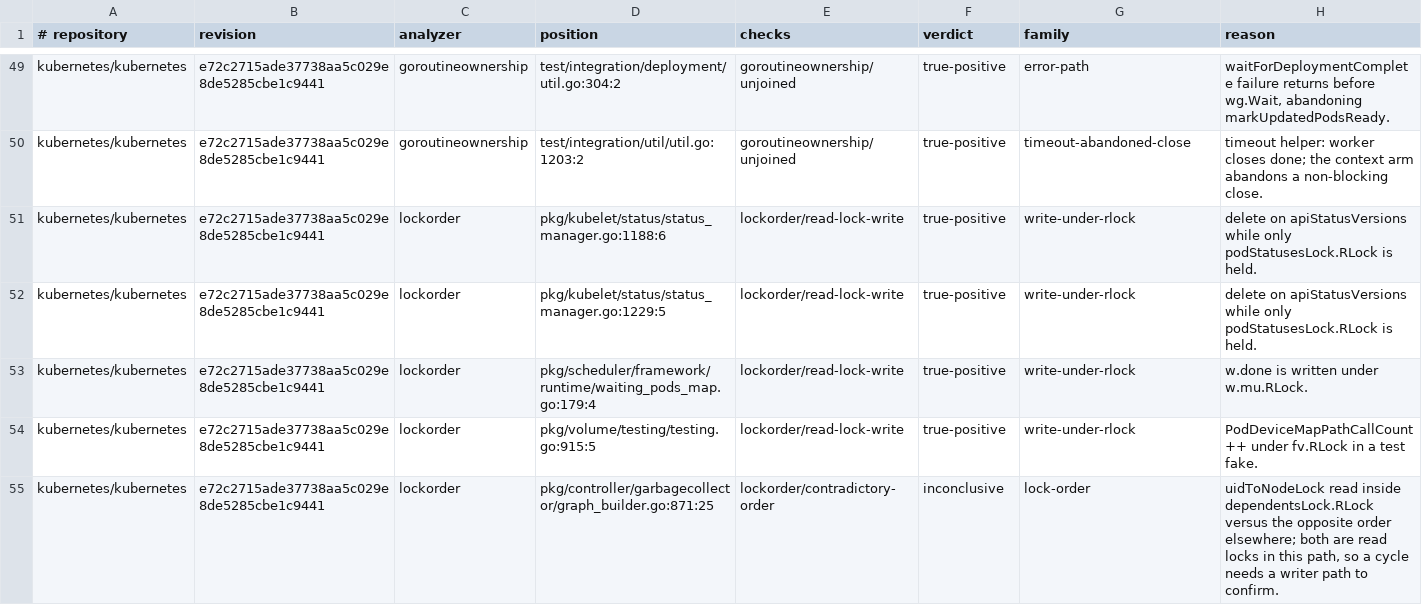
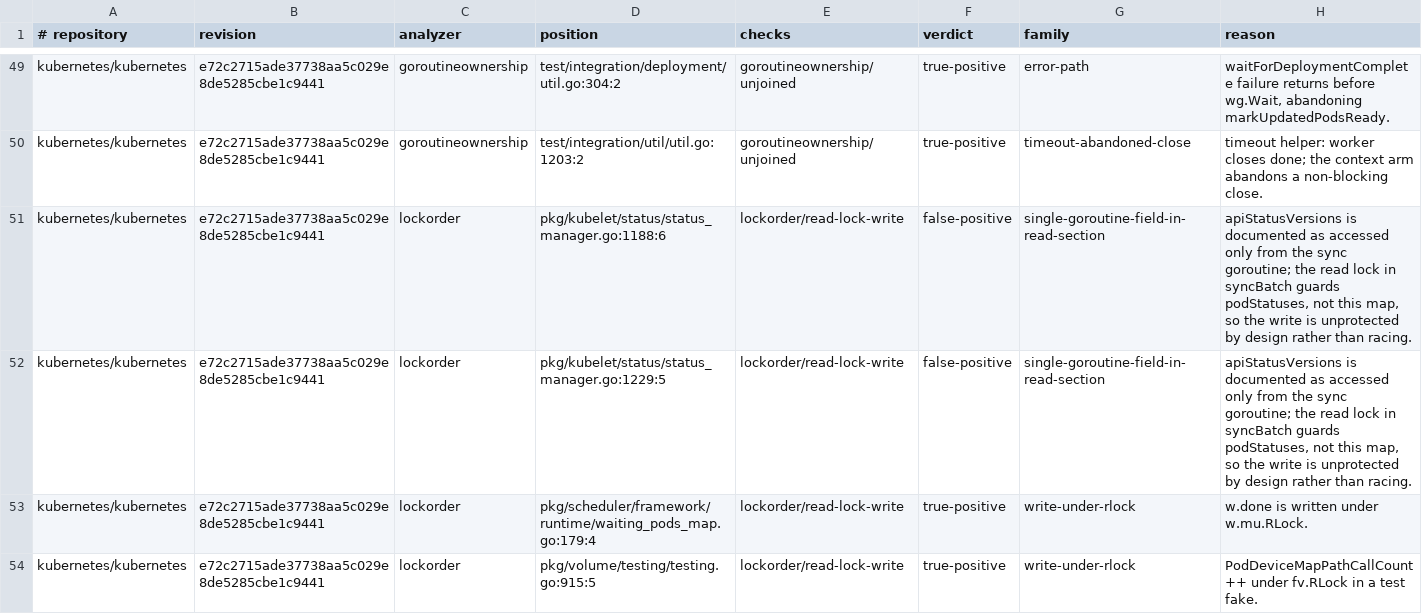
Before and after one commit to kojah/gohawk, a TSV file: benchmarks/precision/audits/kubernetes-dogfood-2026-09-22.tsv, drawn as a sheet; only a part is shown, gaps mark what is left out; the shorter side is filled out with more unchanged rows.

Commit message:
Relabel the kubelet status manager read-lock writes as ownership false positives
apiStatusVersions is documented as owned by the status sync goroutine,
so the read lock held around the deletes in syncBatch guards
podStatuses, not this map. The write is unprotected by design rather
than racing. The two remaining read-lock writes, in the scheduler's
waiting-pod map and the volume test fake, are real, still on upstream
master, and fixed in kojah/kubernetes#1.

```diff
--- a/benchmarks/precision/audits/kubernetes-dogfood-2026-09-22.tsv
+++ b/benchmarks/precision/audits/kubernetes-dogfood-2026-09-22.tsv
@@ -50,4 +50,4 @@ kubernetes/kubernetes	e72c2715ade37738aa5c029e8de5285cbe1c9441	goroutineownershi
 kubernetes/kubernetes	e72c2715ade37738aa5c029e8de5285cbe1c9441	goroutineownership	test/integration/util/util.go:1203:2	goroutineownership/unjoined	true-positive	timeout-abandoned-close	timeout helper: worker closes done; the context arm abandons a non-blocking close.
-kubernetes/kubernetes	e72c2715ade37738aa5c029e8de5285cbe1c9441	lockorder	pkg/kubelet/status/status_manager.go:1188:6	lockorder/read-lock-write	true-positive	write-under-rlock	delete on apiStatusVersions while only podStatusesLock.RLock is held.
-kubernetes/kubernetes	e72c2715ade37738aa5c029e8de5285cbe1c9441	lockorder	pkg/kubelet/status/status_manager.go:1229:5	lockorder/read-lock-write	true-positive	write-under-rlock	delete on apiStatusVersions while only podStatusesLock.RLock is held.
+kubernetes/kubernetes	e72c2715ade37738aa5c029e8de5285cbe1c9441	lockorder	pkg/kubelet/status/status_manager.go:1188:6	lockorder/read-lock-write	false-positive	single-goroutine-field-in-read-section	apiStatusVersions is documented as accessed only from the sync goroutine; the read lock in syncBatch guards podStatuses, not this map, so the write is unprotected by design rather than racing.
+kubernetes/kubernetes	e72c2715ade37738aa5c029e8de5285cbe1c9441	lockorder	pkg/kubelet/status/status_manager.go:1229:5	lockorder/read-lock-write	false-positive	single-goroutine-field-in-read-section	apiStatusVersions is documented as accessed only from the sync goroutine; the read lock in syncBatch guards podStatuses, not this map, so the write is unprotected by design rather than racing.
 kubernetes/kubernetes	e72c2715ade37738aa5c029e8de5285cbe1c9441	lockorder	pkg/scheduler/framework/runtime/waiting_pods_map.go:179:4	lockorder/read-lock-write	true-positive	write-under-rlock	w.done is written under w.mu.RLock.
```
Also changed, not shown: 1 other file.
